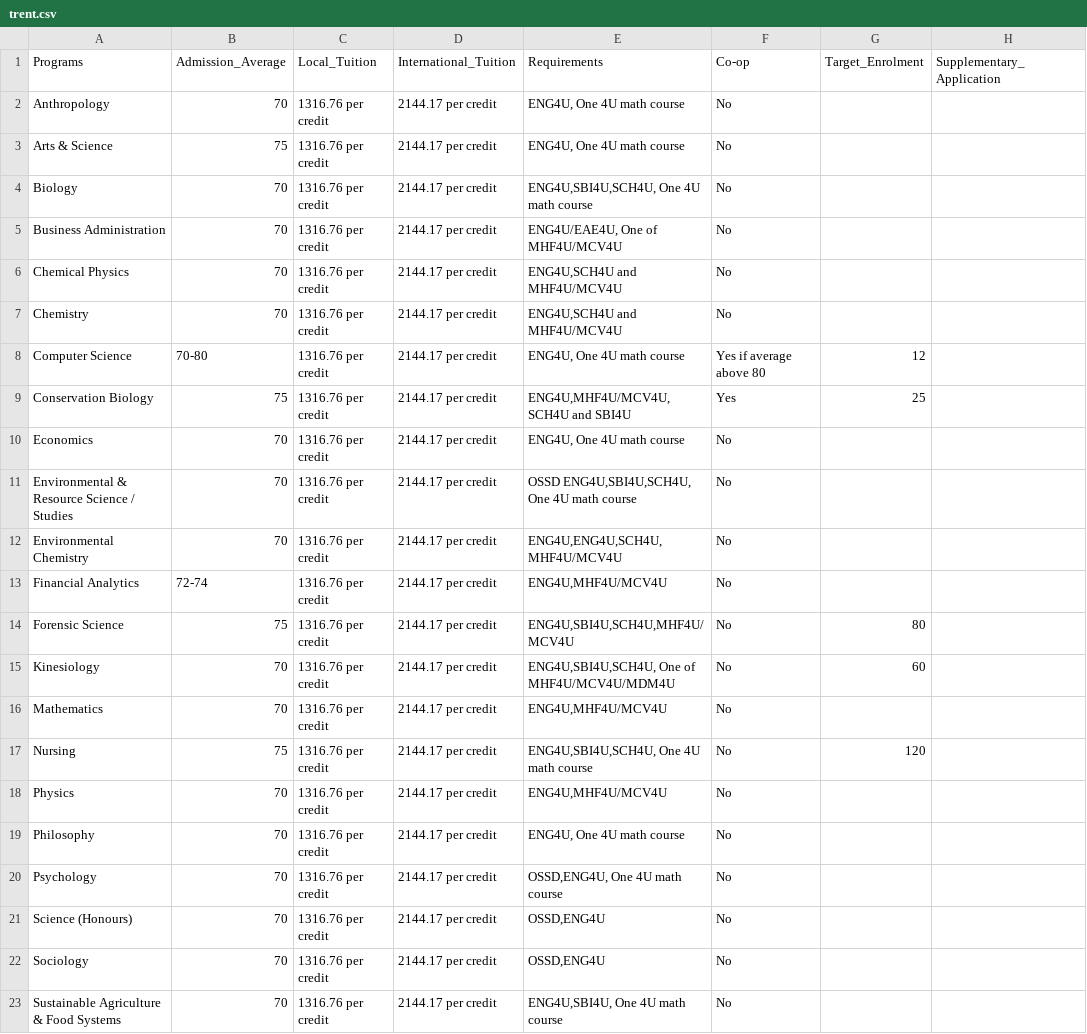
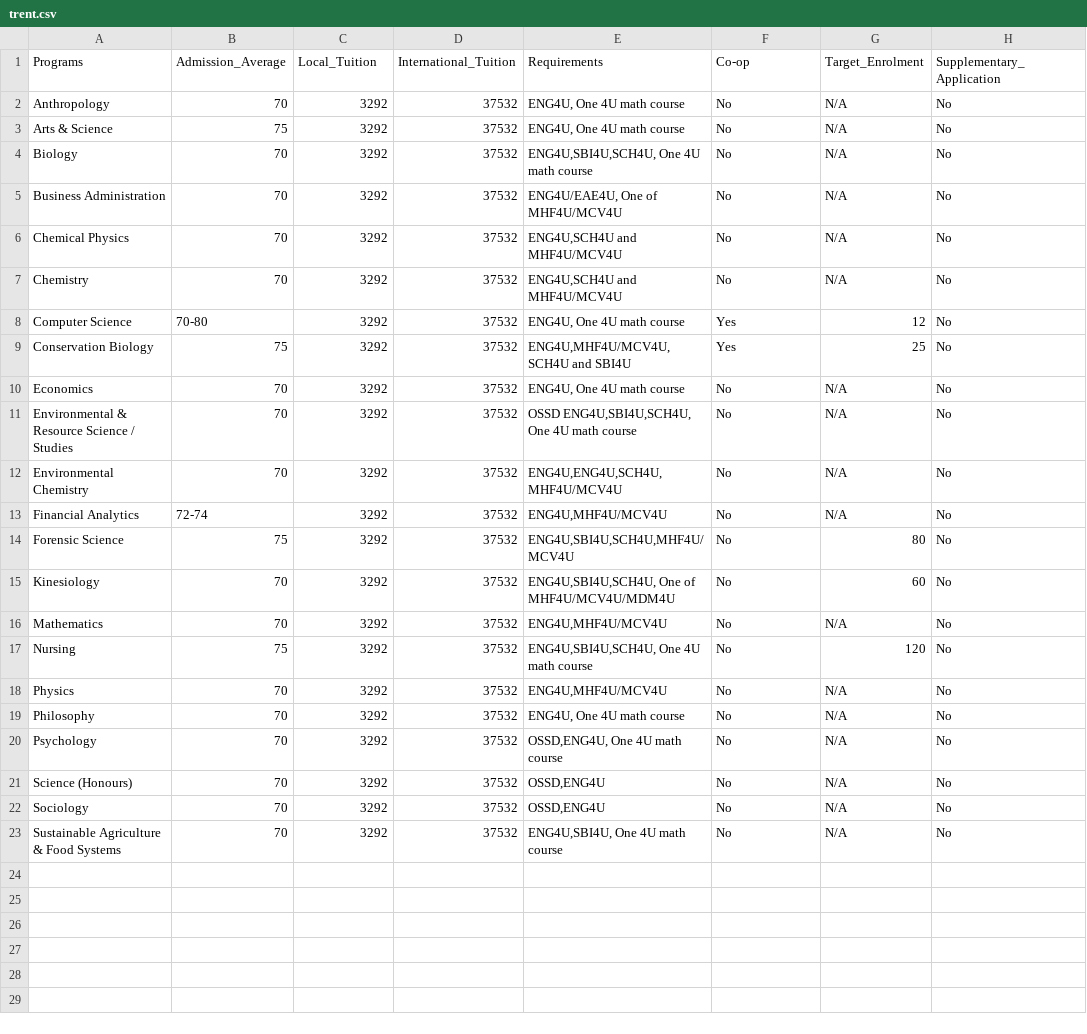
Before and after one commit to JiwooL0920/UniFind, a CSV file: UniFind/app/src/main/res/raw/trent.csv, drawn as a sheet.

```diff
--- a/UniFind/app/src/main/res/raw/trent.csv
+++ b/UniFind/app/src/main/res/raw/trent.csv
@@ -1,23 +1,23 @@
 Programs,Admission_Average,Local_Tuition,International_Tuition,Requirements ,Co-op,Target_Enrolment,Supplementary_Application
-Anthropology,70,1316.76 per credit,2144.17 per credit,"ENG4U, One 4U math course",No, ,
-Arts & Science,75,1316.76 per credit,2144.17 per credit,"ENG4U, One 4U math course",No, ,
-Biology,70,1316.76 per credit,2144.17 per credit,"ENG4U,SBI4U,SCH4U, One 4U math course",No, ,
-Business Administration,70,1316.76 per credit,2144.17 per credit,"ENG4U/EAE4U, One of MHF4U/MCV4U",No, ,
-Chemical Physics,70,1316.76 per credit,2144.17 per credit,"ENG4U,SCH4U and MHF4U/MCV4U",No, ,
-Chemistry,70,1316.76 per credit,2144.17 per credit,"ENG4U,SCH4U and MHF4U/MCV4U",No, ,
-Computer Science,70-80,1316.76 per credit,2144.17 per credit,"ENG4U, One 4U math course",Yes if average above 80,12,
-Conservation Biology,75,1316.76 per credit,2144.17 per credit,"ENG4U,MHF4U/MCV4U,SCH4U and SBI4U",Yes,25,
-Economics,70,1316.76 per credit,2144.17 per credit,"ENG4U, One 4U math course",No, ,
-Environmental & Resource Science / Studies,70,1316.76 per credit,2144.17 per credit,"OSSD ENG4U,SBI4U,SCH4U, One 4U math course",No, ,
-Environmental Chemistry,70,1316.76 per credit,2144.17 per credit,"ENG4U,ENG4U,SCH4U,MHF4U/MCV4U",No, ,
-Financial Analytics,72-74,1316.76 per credit,2144.17 per credit,"ENG4U,MHF4U/MCV4U",No, ,
-Forensic Science,75,1316.76 per credit,2144.17 per credit,"ENG4U,SBI4U,SCH4U,MHF4U/MCV4U",No,80,
-Kinesiology,70,1316.76 per credit,2144.17 per credit,"ENG4U,SBI4U,SCH4U, One of MHF4U/MCV4U/MDM4U",No,60,
-Mathematics,70,1316.76 per credit,2144.17 per credit,"ENG4U,MHF4U/MCV4U",No, ,
-Nursing,75,1316.76 per credit,2144.17 per credit,"ENG4U,SBI4U,SCH4U, One 4U math course",No,120,
-Physics,70,1316.76 per credit,2144.17 per credit,"ENG4U,MHF4U/MCV4U",No, ,
-Philosophy,70,1316.76 per credit,2144.17 per credit,"ENG4U, One 4U math course",No, ,
-Psychology,70,1316.76 per credit,2144.17 per credit,"OSSD,ENG4U, One 4U math course",No, ,
-Science (Honours),70,1316.76 per credit,2144.17 per credit,"OSSD,ENG4U",No, ,
-Sociology,70,1316.76 per credit,2144.17 per credit,"OSSD,ENG4U",No, ,
-Sustainable Agriculture & Food Systems,70,1316.76 per credit,2144.17 per credit,"ENG4U,SBI4U, One 4U math course",No, ,
+Anthropology,70,3292,37532,"ENG4U, One 4U math course",No,N/A,No
+Arts & Science,75,3292,37532,"ENG4U, One 4U math course",No,N/A,No
+Biology,70,3292,37532,"ENG4U,SBI4U,SCH4U, One 4U math course",No,N/A,No
+Business Administration,70,3292,37532,"ENG4U/EAE4U, One of MHF4U/MCV4U",No,N/A,No
+Chemical Physics,70,3292,37532,"ENG4U,SCH4U and MHF4U/MCV4U",No,N/A,No
+Chemistry,70,3292,37532,"ENG4U,SCH4U and MHF4U/MCV4U",No,N/A,No
+Computer Science,70-80,3292,37532,"ENG4U, One 4U math course",Yes,12,No
+Conservation Biology,75,3292,37532,"ENG4U,MHF4U/MCV4U,SCH4U and SBI4U",Yes,25,No
+Economics,70,3292,37532,"ENG4U, One 4U math course",No,N/A,No
+Environmental & Resource Science / Studies,70,3292,37532,"OSSD ENG4U,SBI4U,SCH4U, One 4U math course",No,N/A,No
+Environmental Chemistry,70,3292,37532,"ENG4U,ENG4U,SCH4U,MHF4U/MCV4U",No,N/A,No
+Financial Analytics,72-74,3292,37532,"ENG4U,MHF4U/MCV4U",No,N/A,No
+Forensic Science,75,3292,37532,"ENG4U,SBI4U,SCH4U,MHF4U/MCV4U",No,80,No
+Kinesiology,70,3292,37532,"ENG4U,SBI4U,SCH4U, One of MHF4U/MCV4U/MDM4U",No,60,No
+Mathematics,70,3292,37532,"ENG4U,MHF4U/MCV4U",No,N/A,No
+Nursing,75,3292,37532,"ENG4U,SBI4U,SCH4U, One 4U math course",No,120,No
+Physics,70,3292,37532,"ENG4U,MHF4U/MCV4U",No,N/A,No
+Philosophy,70,3292,37532,"ENG4U, One 4U math course",No,N/A,No
+Psychology,70,3292,37532,"OSSD,ENG4U, One 4U math course",No,N/A,No
+Science (Honours),70,3292,37532,"OSSD,ENG4U",No,N/A,No
+Sociology,70,3292,37532,"OSSD,ENG4U",No,N/A,No
+Sustainable Agriculture & Food Systems,70,3292,37532,"ENG4U,SBI4U, One 4U math course",No,N/A,No
```
Also changed, not shown: UniFind/app/src/main/res/raw/nipissing.csv, UniFind/app/src/main/res/raw/ottawa.csv, 38 other files.
